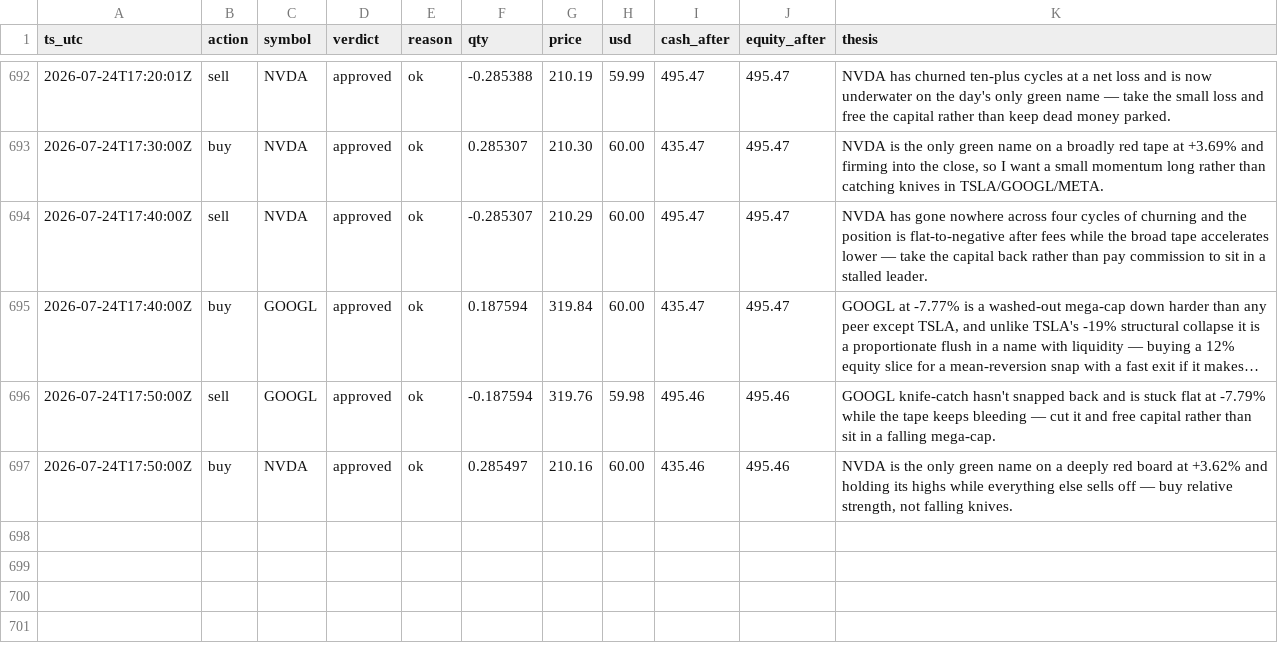
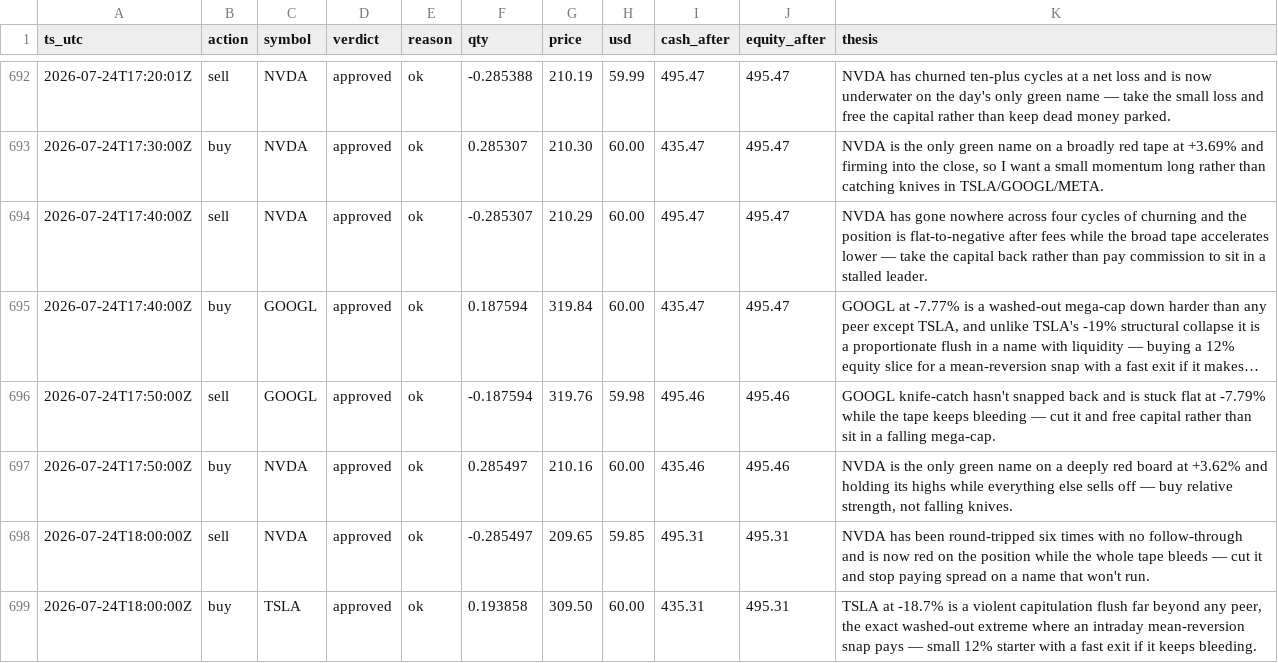
Before and after one commit to JonDipilato/ai-trading-battle, a CSV file: data/scalper/ledger.csv, drawn as a sheet; only a part is shown, gaps mark what is left out; long unchanged cells end in ….

Commit message:
data: sync 2026-07-24T18:02:03Z

```diff
--- a/data/scalper/ledger.csv
+++ b/data/scalper/ledger.csv
@@ -697 +697,3 @@ ts_utc,action,symbol,verdict,reason,qty,price,usd,cash_after,equity_after,thesis
 2026-07-24T17:50:00Z,buy,NVDA,approved,ok,0.285497,210.16,60.00,435.46,495.46,"NVDA is the only green name on a deeply red board at +3.62% and holding its highs while everything else sells off — buy relative strength, not falling knives."
+2026-07-24T18:00:00Z,sell,NVDA,approved,ok,-0.285497,209.65,59.85,495.31,495.31,NVDA has been round-tripped six times with no follow-through and is now red on the position while the whole tape bleeds — cut it and stop paying spread on a name that won't run.
+2026-07-24T18:00:00Z,buy,TSLA,approved,ok,0.193858,309.50,60.00,435.31,495.31,"TSLA at -18.7% is a violent capitulation flush far beyond any peer, the exact washed-out extreme where an intraday mean-reversion snap pays — small 12% starter with a fast exit if it keeps bleeding."
```
Also changed, not shown: data/monk/equity_curve.csv, data/monk/ledger.csv, 1 other file.
